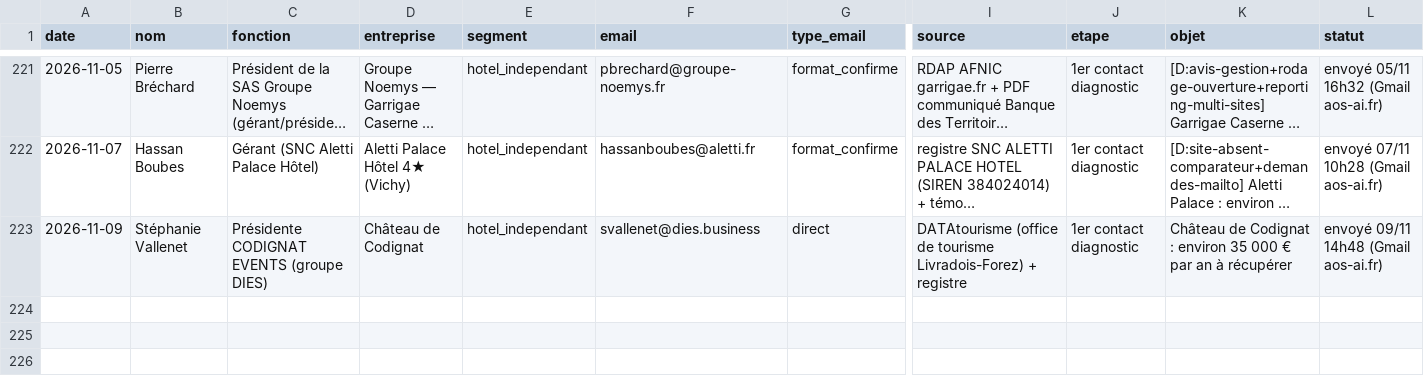
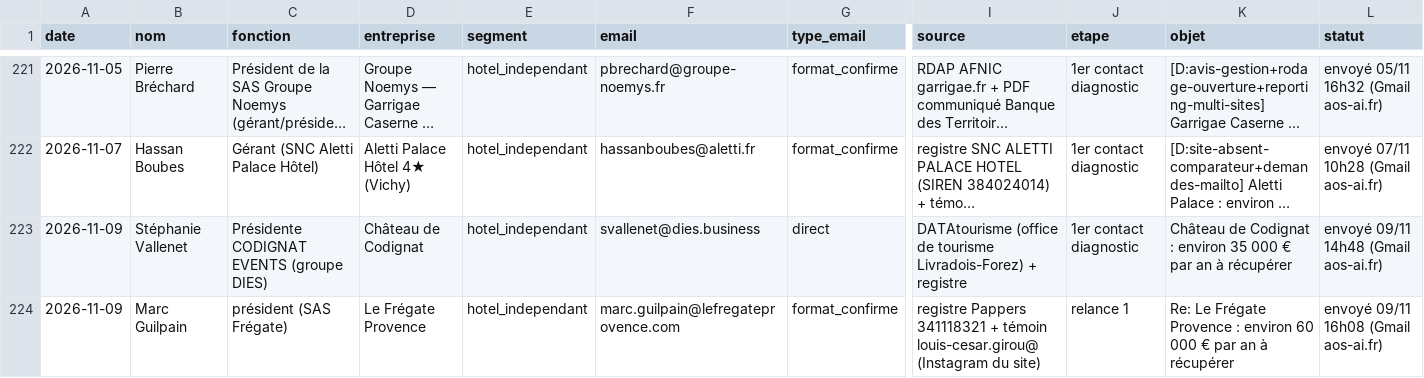
Before and after one commit to sofiane-agencybinari/reception-ai, a CSV file: prospection/suivi.csv, drawn as a sheet; only a part is shown, gaps mark what is left out; long unchanged cells end in …; rows hold the shown columns only; the diff names each change by its address in the sheet, - before the commit and + after, or states it on an @@ line.

Commit message:
suivi : +1 envoi (relance)

```diff
--- a/prospection/suivi.csv
+++ b/prospection/suivi.csv
+row 224: 2026-11-09 | Marc Guilpain | président (SAS Frégate) | Le Frégate Provence | hotel_independant | marc.guilpain@lefregateprovence.com | format_confirme | registre Pappers 341118321 + témoin louis-cesar.girou@ (Instagram du site) | relance 1 | Re: Le Frégate Provence : environ 60 000 € par an à récupérer | envoyé 09/11 16h08 (Gmail aos-ai.fr)
```
